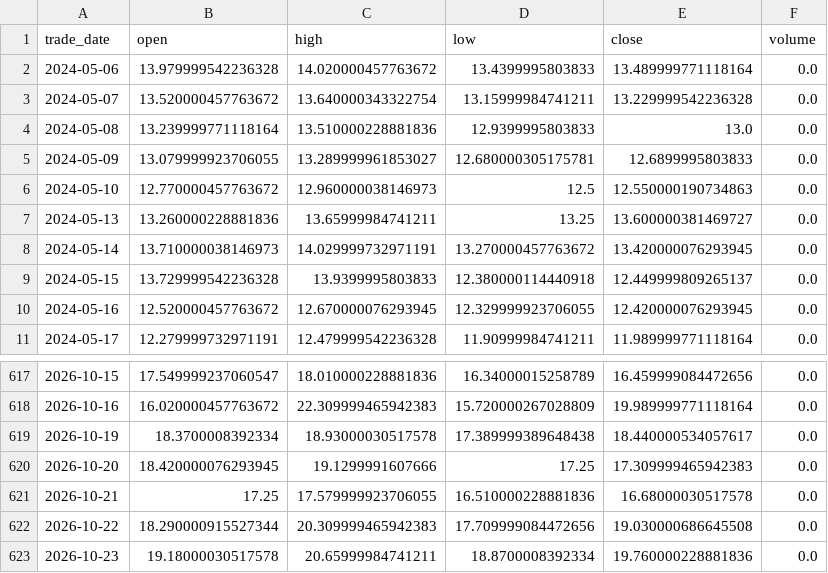
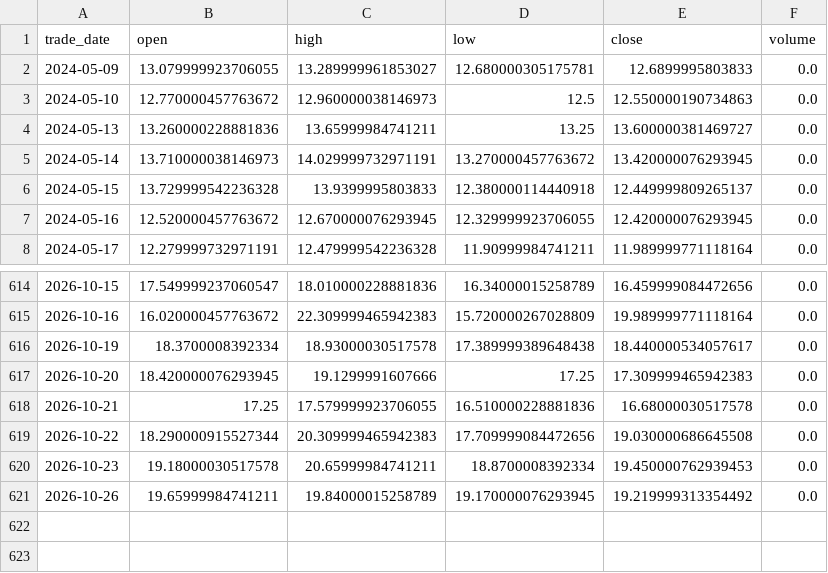
Before and after one commit to cloudontheroad/moneymore, a CSV file: data/leveraged-etf/VIX.csv, drawn as a sheet; only a part is shown, gaps mark what is left out.

```diff
--- a/data/leveraged-etf/VIX.csv
+++ b/data/leveraged-etf/VIX.csv
@@ -1,5 +1,2 @@
 trade_date,open,high,low,close,volume
-2024-05-06,13.979999542236328,14.020000457763672,13.4399995803833,13.489999771118164,0.0
-2024-05-07,13.520000457763672,13.640000343322754,13.15999984741211,13.229999542236328,0.0
-2024-05-08,13.239999771118164,13.510000228881836,12.9399995803833,13.0,0.0
 2024-05-09,13.079999923706055,13.289999961853027,12.680000305175781,12.6899995803833,0.0
@@ -622,2 +619,3 @@ trade_date,open,high,low,close,volume
 2026-10-22,18.290000915527344,20.309999465942383,17.709999084472656,19.030000686645508,0.0
-2026-10-23,19.18000030517578,20.65999984741211,18.8700008392334,19.760000228881836,0.0
+2026-10-23,19.18000030517578,20.65999984741211,18.8700008392334,19.450000762939453,0.0
+2026-10-26,19.65999984741211,19.84000015258789,19.170000076293945,19.219999313354492,0.0
```
Also changed, not shown: data/leveraged-etf/QQQ.csv, data/leveraged-etf/SQQQ.csv, 25 other files.
